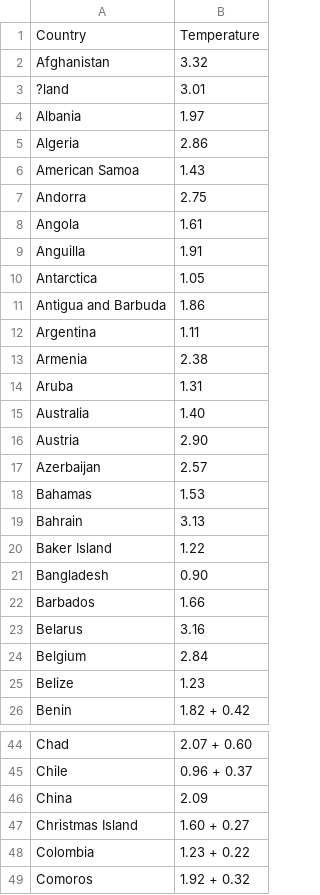
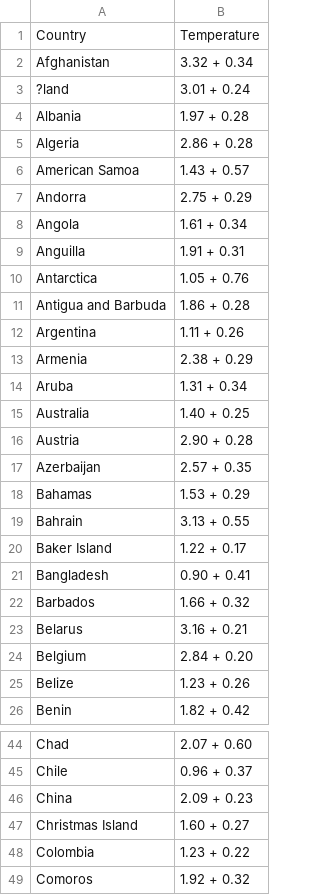
Before and after one commit to XWintheworld/3179, a CSV file: data/Temperature_Change.csv, drawn as a sheet; only a part is shown, gaps mark what is left out; the diff names each change by its address in the sheet, - before the commit and + after, or states it on an @@ line.

Commit message:
Add files via upload

```diff
--- a/data/Temperature_Change.csv
+++ b/data/Temperature_Change.csv
-B2: 3.32
+B2: 3.32 + 0.34
-B3: 3.01
+B3: 3.01 + 0.24
-B4: 1.97
+B4: 1.97 + 0.28
-B5: 2.86
+B5: 2.86 + 0.28
-B6: 1.43
+B6: 1.43 + 0.57
-B7: 2.75
+B7: 2.75 + 0.29
-B8: 1.61
+B8: 1.61 + 0.34
-B9: 1.91
+B9: 1.91 + 0.31
-B10: 1.05
+B10: 1.05 + 0.76
-B11: 1.86
+B11: 1.86 + 0.28
-B12: 1.11
+B12: 1.11 + 0.26
-B13: 2.38
+B13: 2.38 + 0.29
-B14: 1.31
+B14: 1.31 + 0.34
-B15: 1.40
+B15: 1.40 + 0.25
-B16: 2.90
+B16: 2.90 + 0.28
-B17: 2.57
+B17: 2.57 + 0.35
-B18: 1.53
+B18: 1.53 + 0.29
-B19: 3.13
+B19: 3.13 + 0.55
-B20: 1.22
+B20: 1.22 + 0.17
-B21: 0.90
+B21: 0.90 + 0.41
-B22: 1.66
+B22: 1.66 + 0.32
-B23: 3.16
+B23: 3.16 + 0.21
-B24: 2.84
+B24: 2.84 + 0.20
-B25: 1.23
+B25: 1.23 + 0.26
-B46: 2.09
+B46: 2.09 + 0.23
```
